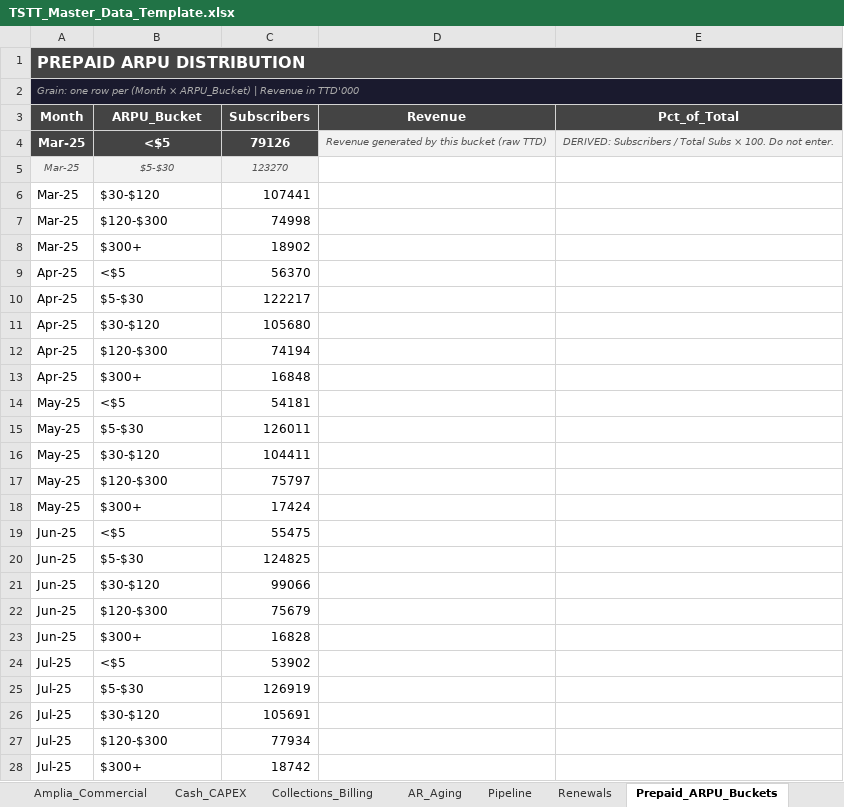
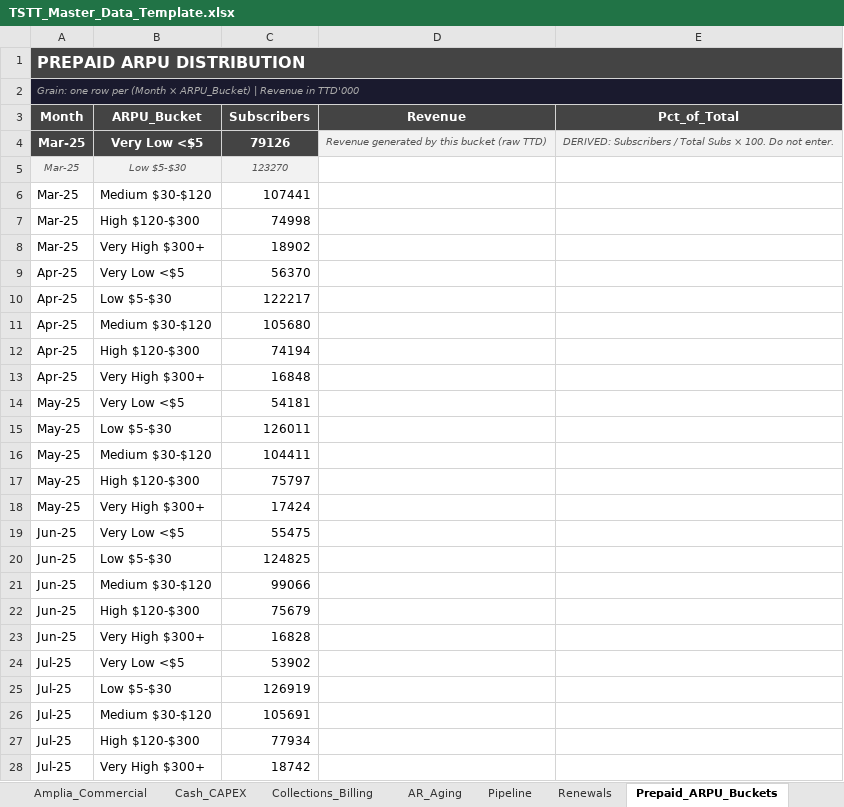
Before and after one commit to chadjsimeon/tstt-board-report, an Excel workbook: TSTT_Master_Data_Template.xlsx, sheet Prepaid_ARPU_Buckets, drawn as a sheet; only a part is shown; values as stored, in another font and other column widths than the file's, no borders; the diff covers the shown part only; the diff names each change by its address in the sheet, - before the commit and + after, or states it on an @@ line.

```diff
--- a/TSTT_Master_Data_Template.xlsx (sheet Prepaid_ARPU_Buckets)
+++ b/TSTT_Master_Data_Template.xlsx (sheet Prepaid_ARPU_Buckets)
-B4 (ARPU_Bucket): <$5
+B4 (ARPU_Bucket): Very Low <$5
-B5 (ARPU_Bucket): $5-$30
+B5 (ARPU_Bucket): Low $5-$30
-B6 (ARPU_Bucket): $30-$120
+B6 (ARPU_Bucket): Medium $30-$120
-B7 (ARPU_Bucket): $120-$300
+B7 (ARPU_Bucket): High $120-$300
-B8 (ARPU_Bucket): $300+
+B8 (ARPU_Bucket): Very High $300+
-B9 (ARPU_Bucket): <$5
+B9 (ARPU_Bucket): Very Low <$5
-B10 (ARPU_Bucket): $5-$30
+B10 (ARPU_Bucket): Low $5-$30
-B11 (ARPU_Bucket): $30-$120
+B11 (ARPU_Bucket): Medium $30-$120
-B12 (ARPU_Bucket): $120-$300
+B12 (ARPU_Bucket): High $120-$300
-B13 (ARPU_Bucket): $300+
+B13 (ARPU_Bucket): Very High $300+
-B14 (ARPU_Bucket): <$5
+B14 (ARPU_Bucket): Very Low <$5
-B15 (ARPU_Bucket): $5-$30
+B15 (ARPU_Bucket): Low $5-$30
-B16 (ARPU_Bucket): $30-$120
+B16 (ARPU_Bucket): Medium $30-$120
-B17 (ARPU_Bucket): $120-$300
+B17 (ARPU_Bucket): High $120-$300
-B18 (ARPU_Bucket): $300+
+B18 (ARPU_Bucket): Very High $300+
-B19 (ARPU_Bucket): <$5
+B19 (ARPU_Bucket): Very Low <$5
-B20 (ARPU_Bucket): $5-$30
+B20 (ARPU_Bucket): Low $5-$30
-B21 (ARPU_Bucket): $30-$120
+B21 (ARPU_Bucket): Medium $30-$120
-B22 (ARPU_Bucket): $120-$300
+B22 (ARPU_Bucket): High $120-$300
-B23 (ARPU_Bucket): $300+
+B23 (ARPU_Bucket): Very High $300+
-B24 (ARPU_Bucket): <$5
+B24 (ARPU_Bucket): Very Low <$5
-B25 (ARPU_Bucket): $5-$30
+B25 (ARPU_Bucket): Low $5-$30
-B26 (ARPU_Bucket): $30-$120
+B26 (ARPU_Bucket): Medium $30-$120
-B27 (ARPU_Bucket): $120-$300
+B27 (ARPU_Bucket): High $120-$300
-B28 (ARPU_Bucket): $300+
+B28 (ARPU_Bucket): Very High $300+
```
Also changed, not shown: 45 edited cells elsewhere in this sheet, sheet Consumer_Products, sheet Business_Sales_MRR, sheet Business_Products, sheet P&L_Segments, formulas that keep their value, TSTT_Board_Data.xlsx, 9 other files.
